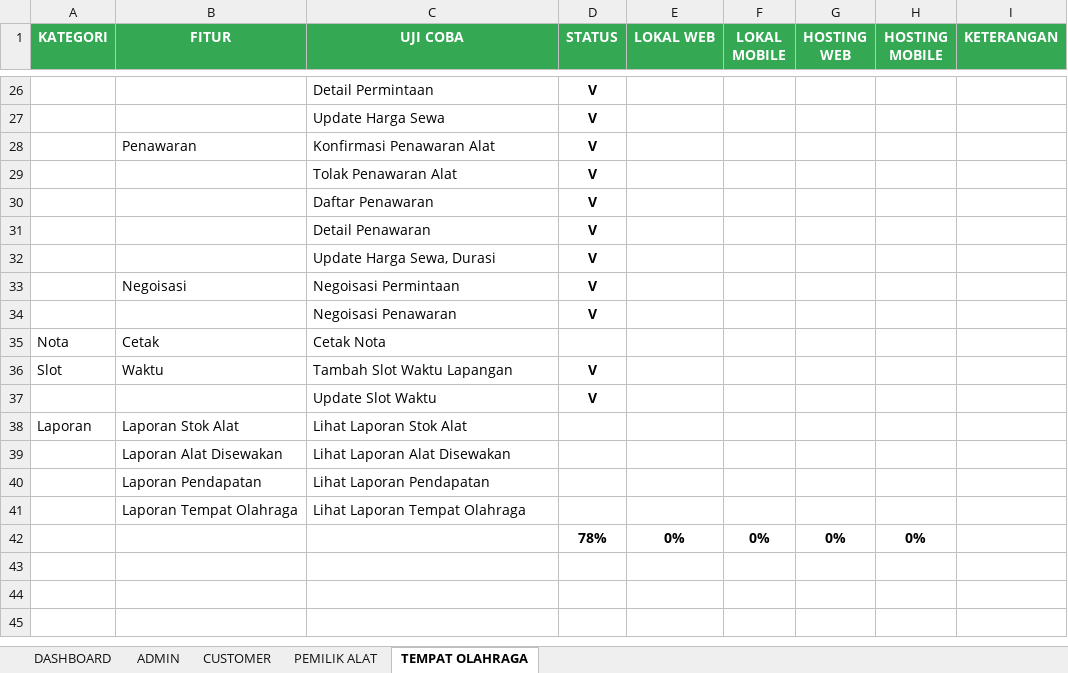
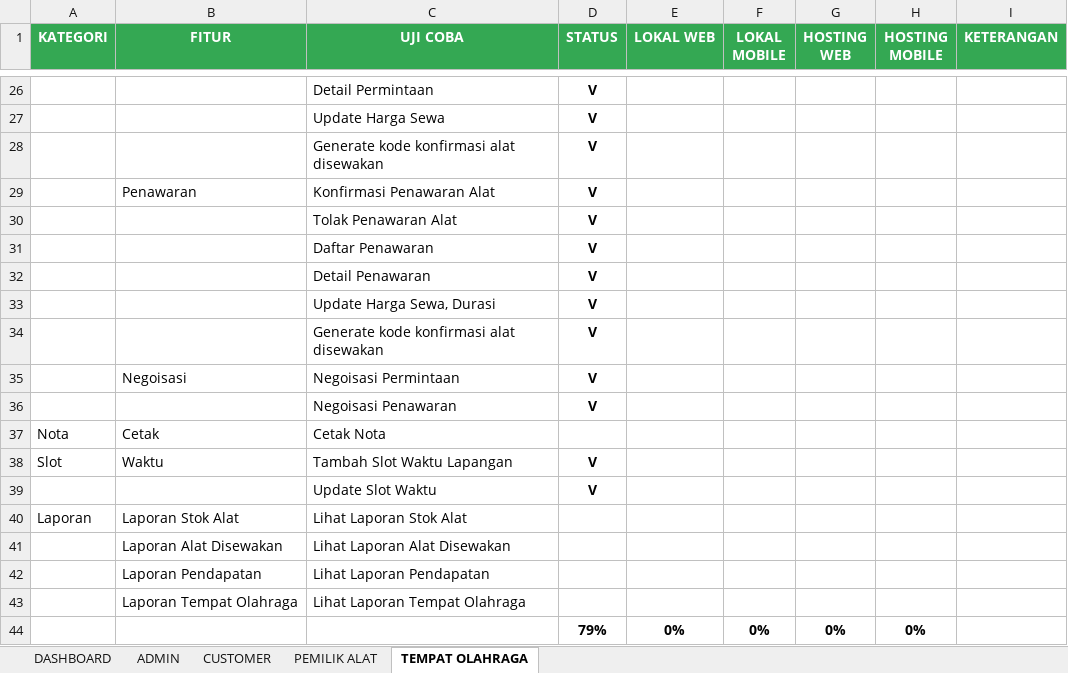
Before and after one commit to mariayerossi/TugasAkhir_Jiayoouu, an Excel workbook: CHECKLIST DEVELOPMENT & TESTING.xlsx, sheet TEMPAT OLAHRAGA, drawn as a sheet; only a part is shown, gaps mark what is left out; values as stored, in another font and other column widths than the file's, no borders; conditional formats and table styles not drawn; addresses are those after the commit; the diff names each change by its address in the sheet, - before the commit and + after, or states it on an @@ line.

```diff
--- a/CHECKLIST DEVELOPMENT & TESTING.xlsx (sheet TEMPAT OLAHRAGA)
+++ b/CHECKLIST DEVELOPMENT & TESTING.xlsx (sheet TEMPAT OLAHRAGA)
+row 28:  |  | Generate kode konfirmasi alat disewakan | V
+row 34:  |  | Generate kode konfirmasi alat disewakan | V
-D44 (STATUS): 78%
+D44 (STATUS): 79%
```
Also changed, not shown: sheet PEMILIK ALAT, sheet DASHBOARD, 6 other files.
